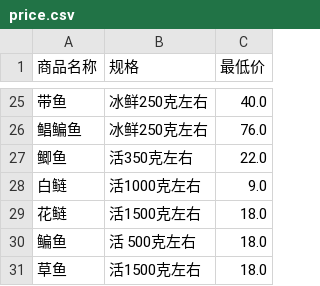
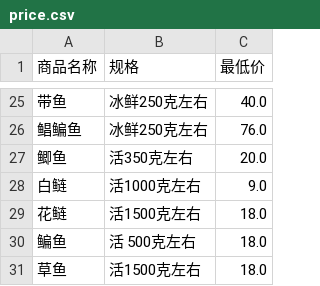
Before and after one commit to giverain/vegetable-price, a CSV file: price.csv, drawn as a sheet; only a part is shown, gaps mark what is left out; the diff covers the shown part only.

```diff
--- a/price.csv
+++ b/price.csv
@@ -26,3 +26,3 @@
 鲳鳊鱼,冰鲜250克左右,76.0
-鲫鱼,活350克左右,22.0
+鲫鱼,活350克左右,20.0
 白鲢,活1000克左右,9.0
```
Also changed, not shown: 8 edited cells elsewhere in this file, 1 other file.
